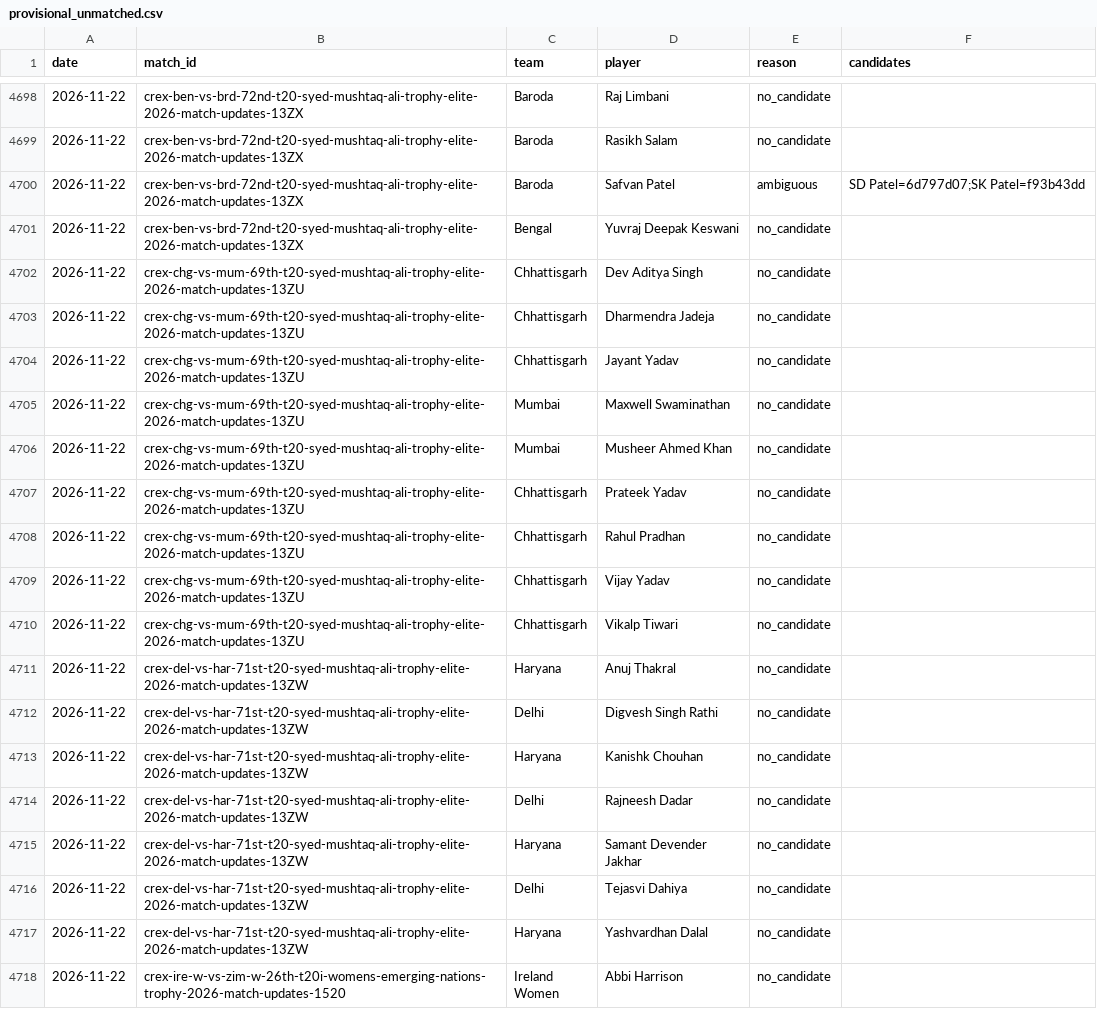
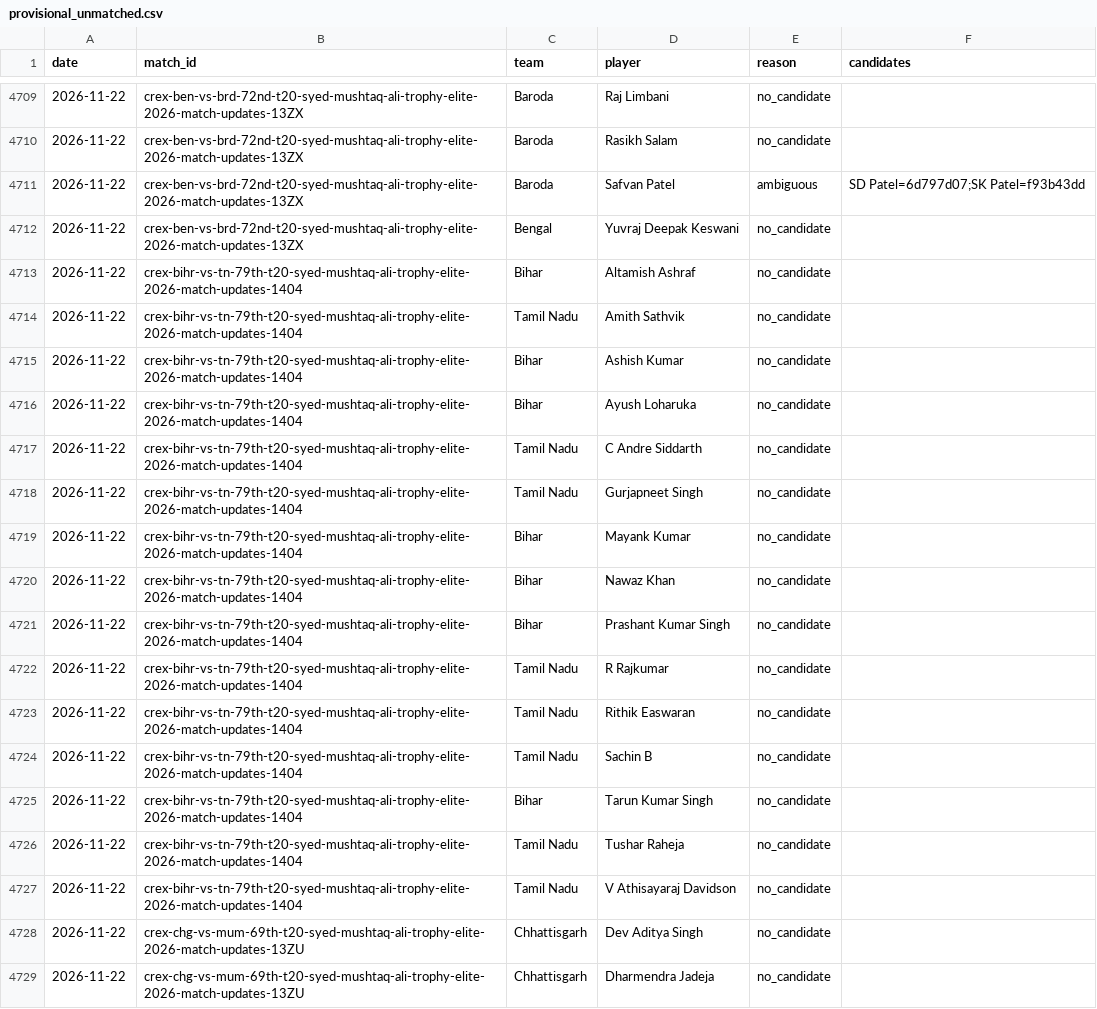
Before and after one commit to dheerajgoel17/cricket-data, a CSV file: data/provisional_unmatched.csv, drawn as a sheet; only a part is shown, gaps mark what is left out; the shorter side is filled out with more unchanged rows; the diff covers the shown part only; the diff names each change by its address in the sheet, - before the commit and + after, or states it on an @@ line.

```diff
--- a/data/provisional_unmatched.csv
+++ b/data/provisional_unmatched.csv
+row 4713: 2026-11-22 | crex-bihr-vs-tn-79th-t20-syed-mushtaq-ali-trophy-elite-2026-match-updates-1404 | Bihar | Altamish Ashraf | no_candidate
+row 4714: 2026-11-22 | crex-bihr-vs-tn-79th-t20-syed-mushtaq-ali-trophy-elite-2026-match-updates-1404 | Tamil Nadu | Amith Sathvik | no_candidate
+row 4715: 2026-11-22 | crex-bihr-vs-tn-79th-t20-syed-mushtaq-ali-trophy-elite-2026-match-updates-1404 | Bihar | Ashish Kumar | no_candidate
+row 4716: 2026-11-22 | crex-bihr-vs-tn-79th-t20-syed-mushtaq-ali-trophy-elite-2026-match-updates-1404 | Bihar | Ayush Loharuka | no_candidate
+row 4717: 2026-11-22 | crex-bihr-vs-tn-79th-t20-syed-mushtaq-ali-trophy-elite-2026-match-updates-1404 | Tamil Nadu | C Andre Siddarth | no_candidate
+row 4718: 2026-11-22 | crex-bihr-vs-tn-79th-t20-syed-mushtaq-ali-trophy-elite-2026-match-updates-1404 | Tamil Nadu | Gurjapneet Singh | no_candidate
+row 4719: 2026-11-22 | crex-bihr-vs-tn-79th-t20-syed-mushtaq-ali-trophy-elite-2026-match-updates-1404 | Bihar | Mayank Kumar | no_candidate
+row 4720: 2026-11-22 | crex-bihr-vs-tn-79th-t20-syed-mushtaq-ali-trophy-elite-2026-match-updates-1404 | Bihar | Nawaz Khan | no_candidate
+row 4721: 2026-11-22 | crex-bihr-vs-tn-79th-t20-syed-mushtaq-ali-trophy-elite-2026-match-updates-1404 | Bihar | Prashant Kumar Singh | no_candidate
+row 4722: 2026-11-22 | crex-bihr-vs-tn-79th-t20-syed-mushtaq-ali-trophy-elite-2026-match-updates-1404 | Tamil Nadu | R Rajkumar | no_candidate
+row 4723: 2026-11-22 | crex-bihr-vs-tn-79th-t20-syed-mushtaq-ali-trophy-elite-2026-match-updates-1404 | Tamil Nadu | Rithik Easwaran | no_candidate
+row 4724: 2026-11-22 | crex-bihr-vs-tn-79th-t20-syed-mushtaq-ali-trophy-elite-2026-match-updates-1404 | Tamil Nadu | Sachin B | no_candidate
+row 4725: 2026-11-22 | crex-bihr-vs-tn-79th-t20-syed-mushtaq-ali-trophy-elite-2026-match-updates-1404 | Bihar | Tarun Kumar Singh | no_candidate
+row 4726: 2026-11-22 | crex-bihr-vs-tn-79th-t20-syed-mushtaq-ali-trophy-elite-2026-match-updates-1404 | Tamil Nadu | Tushar Raheja | no_candidate
+row 4727: 2026-11-22 | crex-bihr-vs-tn-79th-t20-syed-mushtaq-ali-trophy-elite-2026-match-updates-1404 | Tamil Nadu | V Athisayaraj Davidson | no_candidate
```
Also changed, not shown: 21 added rows elsewhere in this file, 6 other files.
